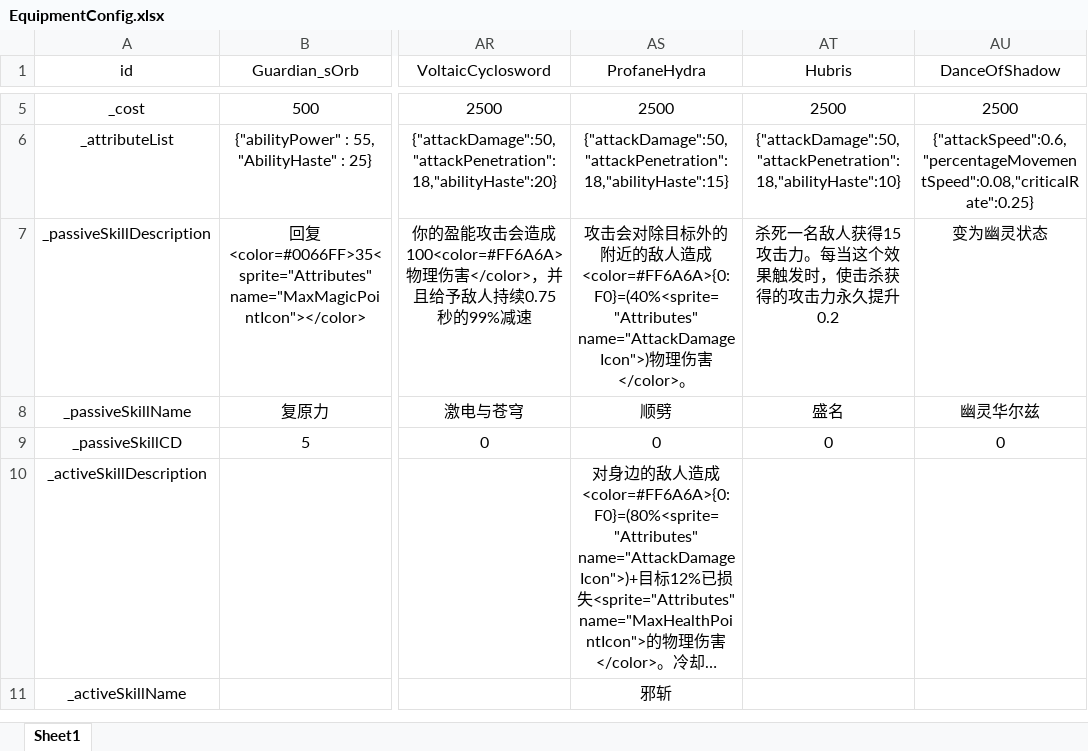
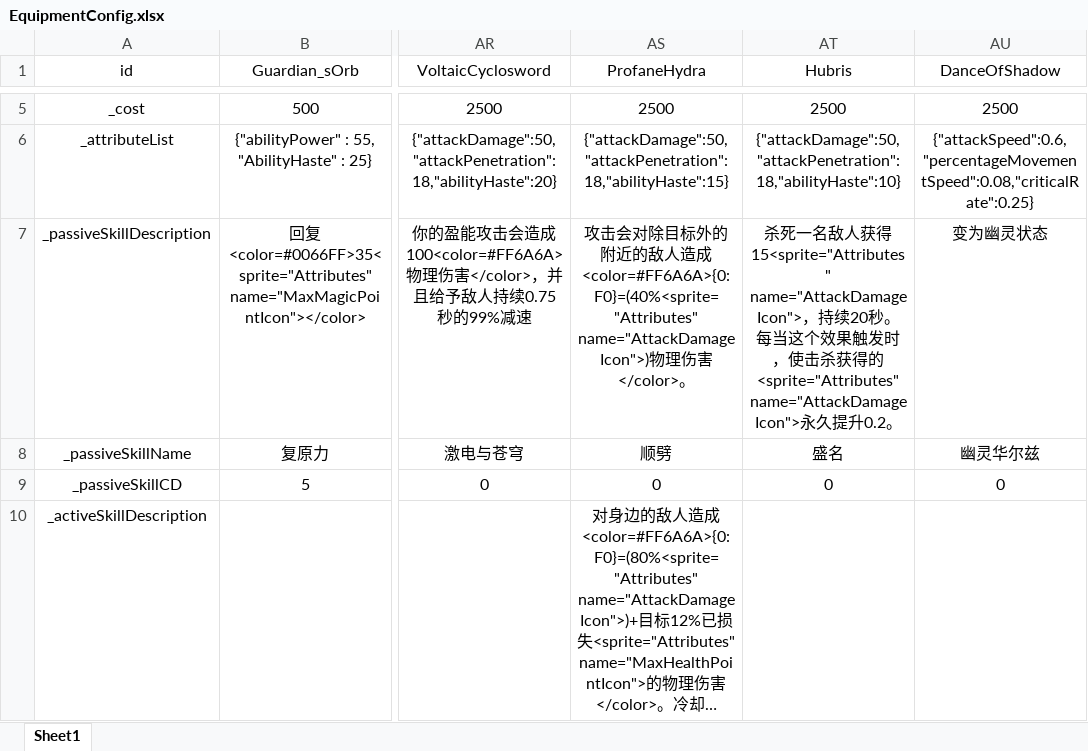
Before and after one commit to GTO-Longer/SoulFighterSurvivor, an Excel workbook: Assets/Resources/Configs/EquipmentConfig.xlsx, sheet Sheet1, drawn as a sheet; only a part is shown, gaps mark what is left out; the shorter side is filled out with more unchanged rows; long unchanged cells end in …; values as stored, in another font and other column widths than the file's, no borders; the diff names each change by its address in the sheet, - before the commit and + after, or states it on an @@ line.

```diff
--- a/Assets/Resources/Configs/EquipmentConfig.xlsx (sheet Sheet1)
+++ b/Assets/Resources/Configs/EquipmentConfig.xlsx (sheet Sheet1)
-AT7 (Hubris): …敌人获得15攻击力。每当这个效果触发时，使击杀获得的攻击力永久提升0.2
+AT7 (Hubris): …敌人获得15<sprite="Attributes" name="AttackDamageIcon">，持续20秒。每当这个效果触发时，使击杀获得的<sprite="Attributes" name="AttackDamageIcon">永久提升0.2。
```
Also changed, not shown: 8 other files.
